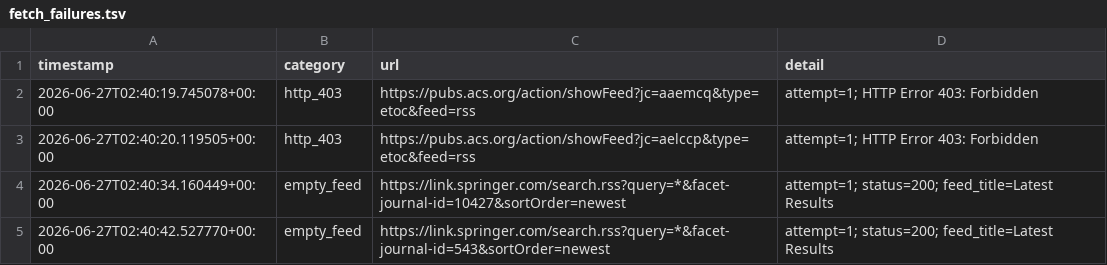
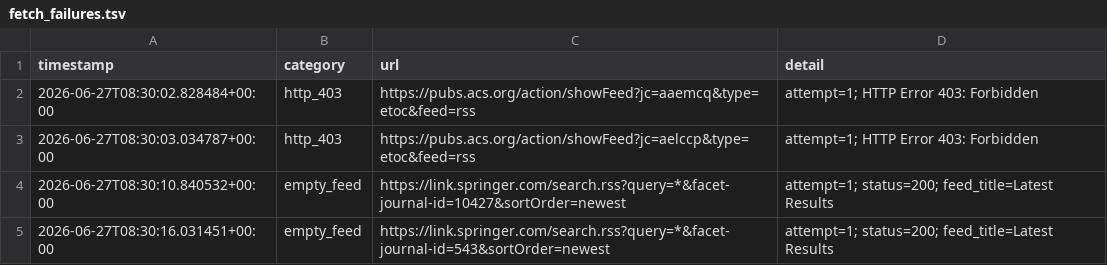
Before and after one commit to Llxyyds666/paper-search, a TSV file: fetch_failures.tsv, drawn as a sheet.

```diff
--- a/fetch_failures.tsv
+++ b/fetch_failures.tsv
@@ -1,5 +1,5 @@
 timestamp	category	url	detail
-2026-06-27T02:40:19.745078+00:00	http_403	https://pubs.acs.org/action/showFeed?jc=aaemcq&type=etoc&feed=rss	attempt=1; HTTP Error 403: Forbidden
-2026-06-27T02:40:20.119505+00:00	http_403	https://pubs.acs.org/action/showFeed?jc=aelccp&type=etoc&feed=rss	attempt=1; HTTP Error 403: Forbidden
-2026-06-27T02:40:34.160449+00:00	empty_feed	https://link.springer.com/search.rss?query=*&facet-journal-id=10427&sortOrder=newest	attempt=1; status=200; feed_title=Latest Results
-2026-06-27T02:40:42.527770+00:00	empty_feed	https://link.springer.com/search.rss?query=*&facet-journal-id=543&sortOrder=newest	attempt=1; status=200; feed_title=Latest Results
+2026-06-27T08:30:02.828484+00:00	http_403	https://pubs.acs.org/action/showFeed?jc=aaemcq&type=etoc&feed=rss	attempt=1; HTTP Error 403: Forbidden
+2026-06-27T08:30:03.034787+00:00	http_403	https://pubs.acs.org/action/showFeed?jc=aelccp&type=etoc&feed=rss	attempt=1; HTTP Error 403: Forbidden
+2026-06-27T08:30:10.840532+00:00	empty_feed	https://link.springer.com/search.rss?query=*&facet-journal-id=10427&sortOrder=newest	attempt=1; status=200; feed_title=Latest Results
+2026-06-27T08:30:16.031451+00:00	empty_feed	https://link.springer.com/search.rss?query=*&facet-journal-id=543&sortOrder=newest	attempt=1; status=200; feed_title=Latest Results
```
Also changed, not shown: 1 other file.
